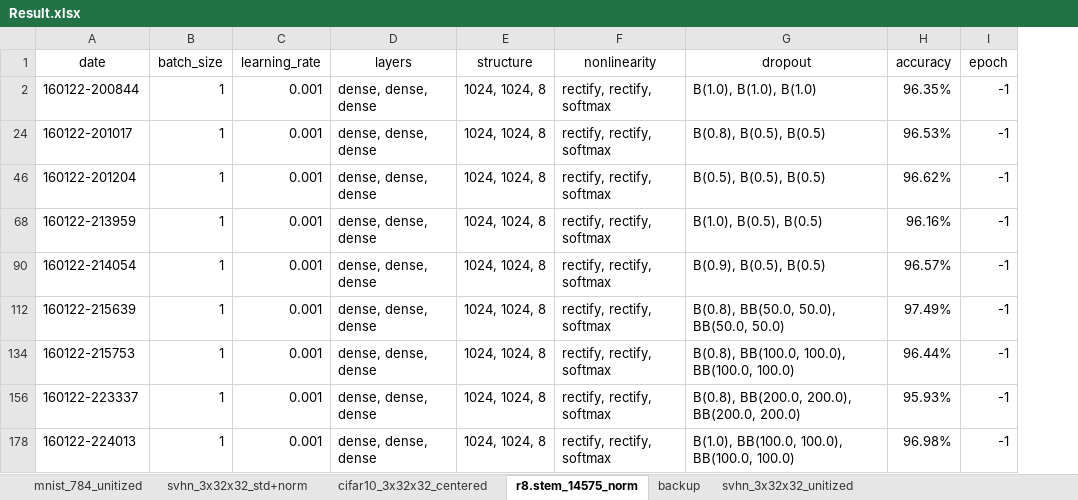
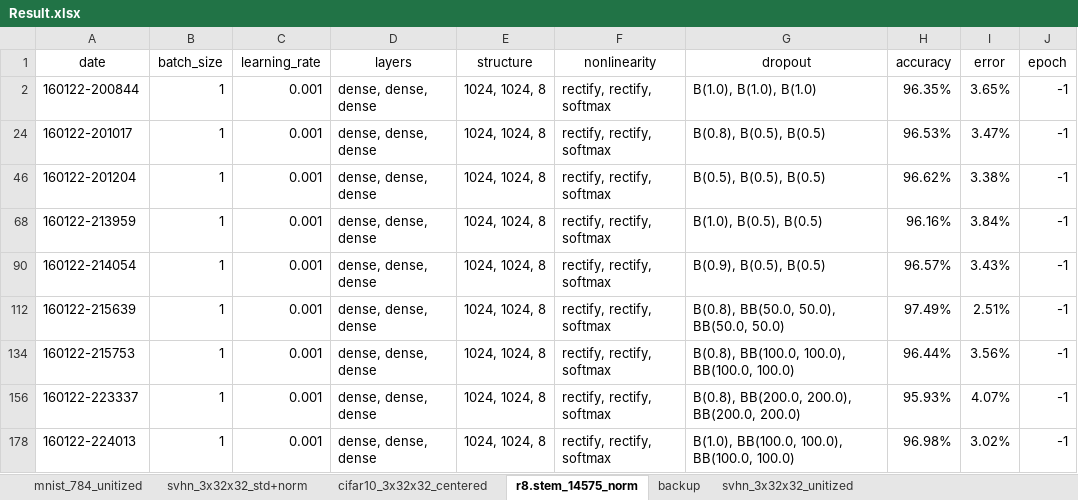
Before and after one commit to kzhai/PyANN, an Excel workbook: result/Result.xlsx, sheet r8.stem_14575_norm, drawn as a sheet; only a part is shown; values as stored, in another font and other column widths than the file's, no borders; the diff names each change by its address in the sheet, - before the commit and + after, or states it on an @@ line.

```diff
--- a/result/Result.xlsx (sheet r8.stem_14575_norm)
+++ b/result/Result.xlsx (sheet r8.stem_14575_norm)
+column I (error), rows 2-178: 3.65% | 3.47% | 3.38% | 3.84% | 3.43% | 2.51% | 3.56% | 4.07% | 3.02%
```
Also changed, not shown: sheet cifar10_3x32x32_centered, sheet mnist_784_unitized, sheet svhn_3x32x32_std+norm, hidden cells, 1 other file.
